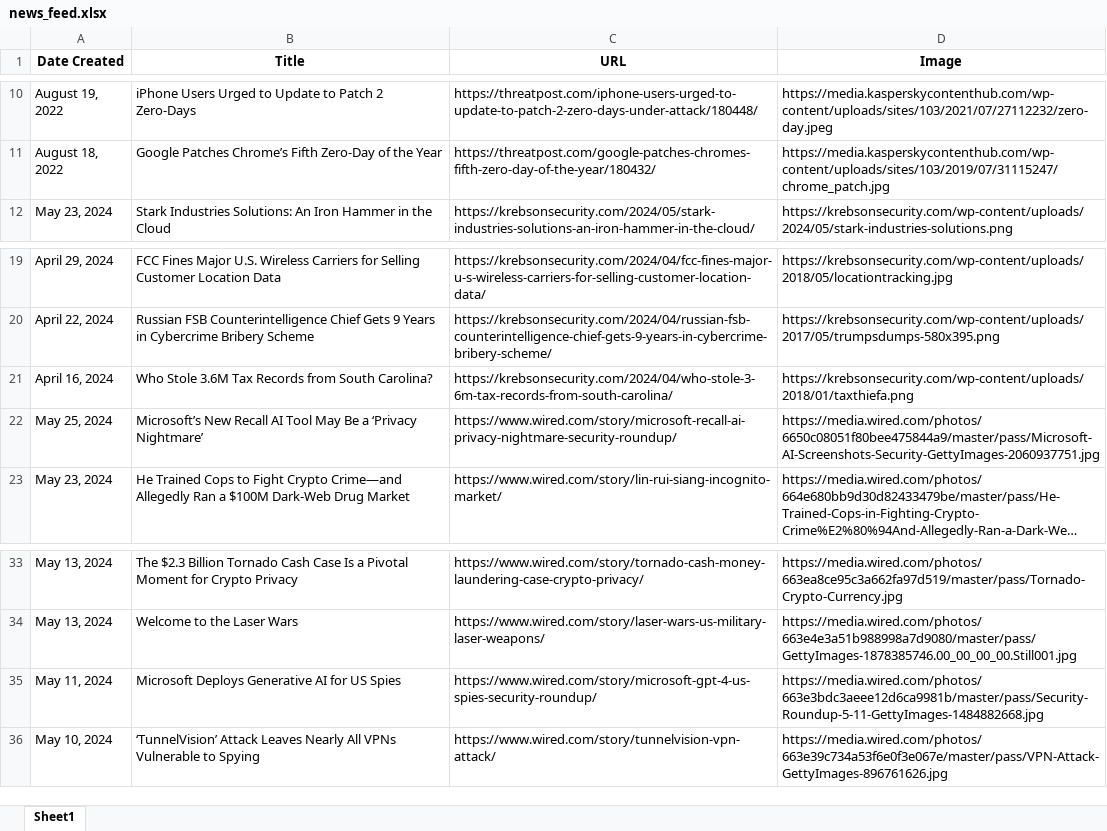
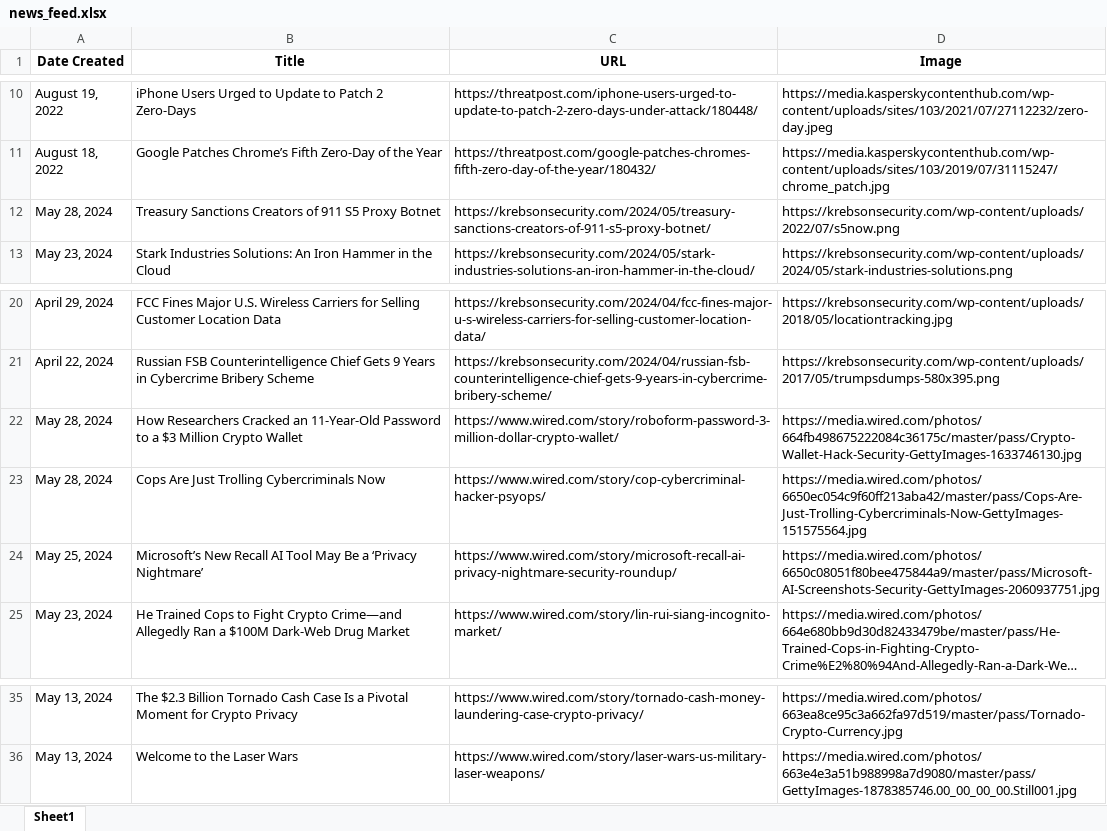
Before and after one commit to thecyberbytes/thecyberbytes.github.io, an Excel workbook: cyber_web/excels/news_feed.xlsx, sheet Sheet1, drawn as a sheet; only a part is shown, gaps mark what is left out; long unchanged cells end in …; values as stored, in another font and other column widths than the file's, no borders; removed rows and columns are numbered as before the commit, all else as after; the diff names each change by its address in the sheet, - before the commit and + after, or states it on an @@ line.

```diff
--- a/cyber_web/excels/news_feed.xlsx (sheet Sheet1)
+++ b/cyber_web/excels/news_feed.xlsx (sheet Sheet1)
+row 12: May 28, 2024 | Treasury Sanctions Creators of 911 S5 Proxy Botnet | https://krebsonsecurity.com/2024/05/treasury-sanctions-creators-of-911-s5-proxy-botnet/ | https://krebsonsecurity.com/wp-content/uploads/2022/07/s5now.png
-row 21: April 16, 2024 | Who Stole 3.6M Tax Records from South Carolina? | https://krebsonsecurity.com/2024/04/who-stole-3-6m-tax-records-from-south-carolina/ | https://krebsonsecurity.com/wp-content/uploads/2018/01/taxthiefa.png
+row 22: May 28, 2024 | How Researchers Cracked an 11-Year-Old Password to a $3 Million Crypto Wallet | https://www.wired.com/story/roboform-password-3-million-dollar-crypto-wallet/ | https://media.wired.com/photos/664fb498675222084c36175c/master/pass/Crypto-Wallet-Hack-Security-GettyImages-1633746130.jpg
+row 23: May 28, 2024 | Cops Are Just Trolling Cybercriminals Now | https://www.wired.com/story/cop-cybercriminal-hacker-psyops/ | https://media.wired.com/photos/6650ec054c9f60ff213aba42/master/pass/Cops-Are-Just-Trolling-Cybercriminals-Now-GettyImages-151575564.jpg
-row 35: May 11, 2024 | Microsoft Deploys Generative AI for US Spies | https://www.wired.com/story/microsoft-gpt-4-us-spies-security-roundup/ | https://media.wired.com/photos/663e3bdc3aeee12d6ca9981b/master/pass/Security-Roundup-5-11-GettyImages-1484882668.jpg
-row 36: May 10, 2024 | ‘TunnelVision’ Attack Leaves Nearly All VPNs Vulnerable to Spying | https://www.wired.com/story/tunnelvision-vpn-attack/ | https://media.wired.com/photos/663e39c734a53f6e0f3e067e/master/pass/VPN-Attack-GettyImages-896761626.jpg
```
Also changed, not shown: cyber_web/excels/blog_feed.xlsx, cyber_web/excels/news_categorized.xlsx, 26 other files.
